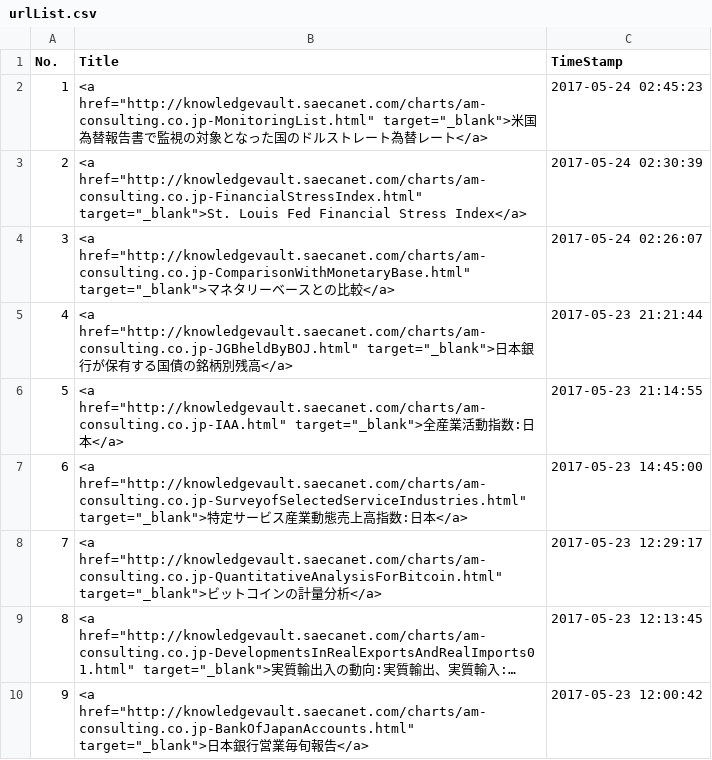
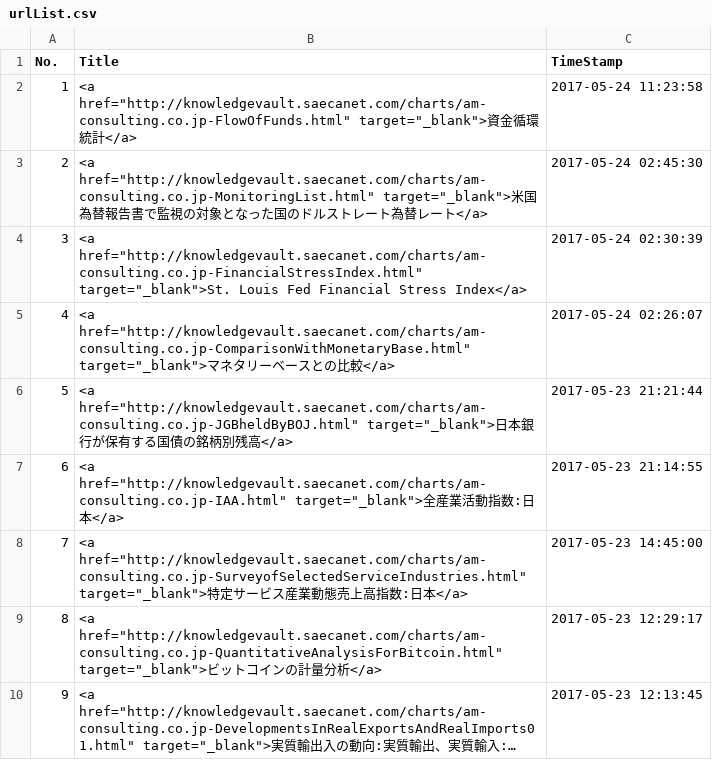
Before and after one commit to am-consulting/am-consulting.github.io, a CSV file: csv/urlList.csv, drawn as a sheet; only a part is shown; the shorter side is filled out with more unchanged rows; long unchanged cells end in …; addresses are those after the commit; the diff names each change by its address in the sheet, - before the commit and + after, or states it on an @@ line.

Commit message:
資金循環統計新規アップロード
資金循環統計新規アップロード

```diff
--- a/csv/urlList.csv
+++ b/csv/urlList.csv
+row 2: 1 | <a href="http://knowledgevault.saecanet.com/charts/am-consulting.co.jp-FlowOfFunds.html" target="_blank">資金循環統計</a> | 2017-05-24 11:23:58
@@ column A (No.) renumbered from row 3 down @@
-C3 (TimeStamp): 2017-05-24 02:45:23
+C3 (TimeStamp): 2017-05-24 02:45:30
```
Also changed, not shown: csv/knowledgevaultURL_List.csv, 5 other files.
